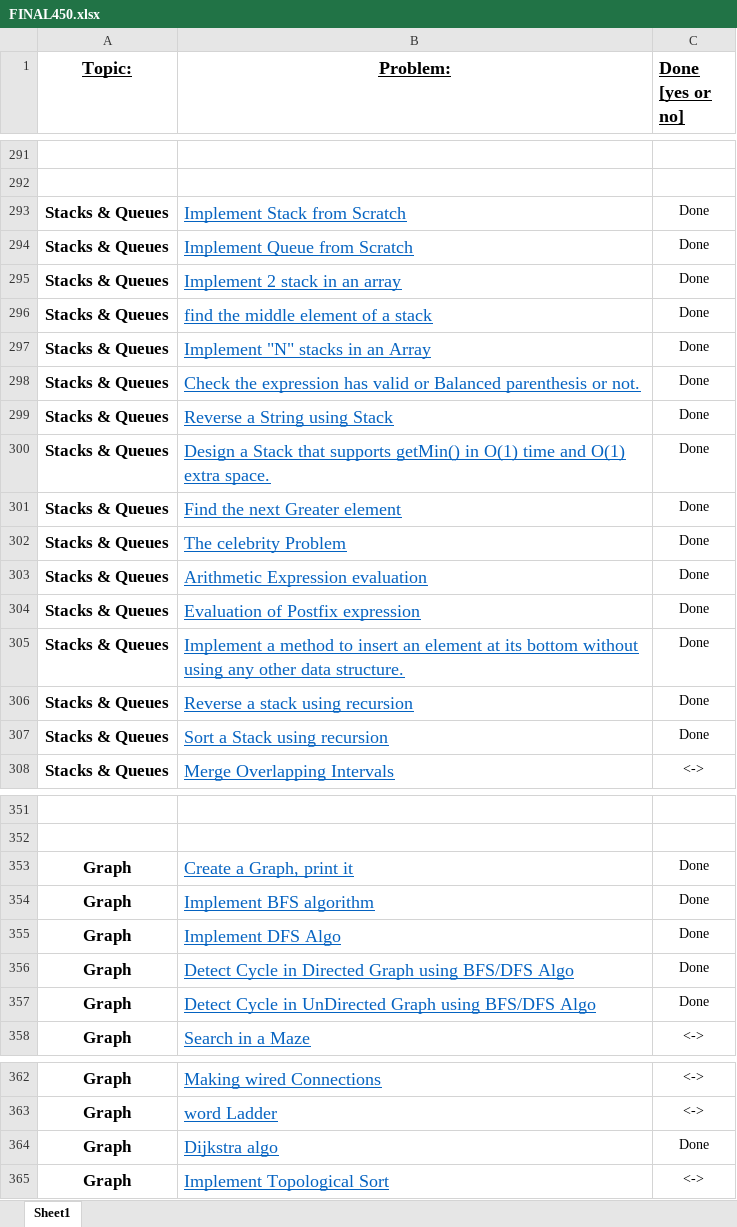
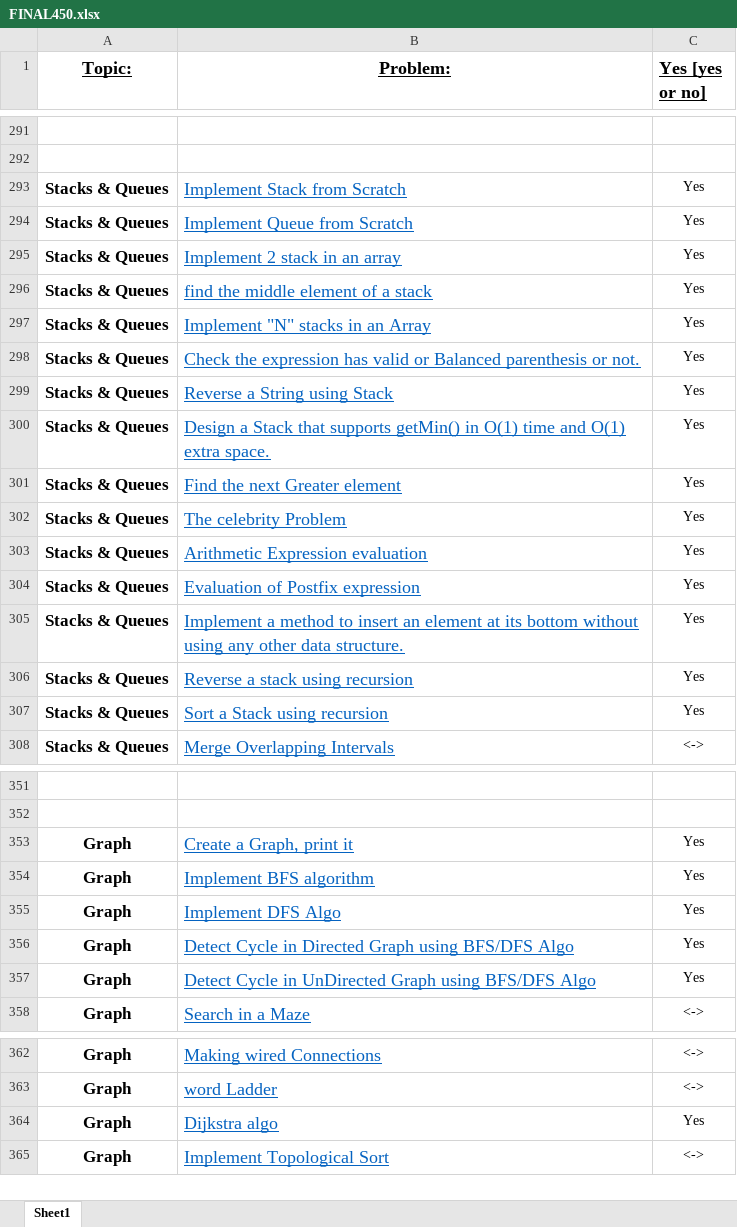
Before and after one commit to Bhaumik-Tandan/DSA_CODES, an Excel workbook: FINAL450.xlsx, sheet Sheet1, drawn as a sheet; only a part is shown, gaps mark what is left out; values as stored, in another font and other column widths than the file's, no borders; the diff covers the shown part only; the diff names each change by its address in the sheet, - before the commit and + after, or states it on an @@ line.

```diff
--- a/FINAL450.xlsx (sheet Sheet1)
+++ b/FINAL450.xlsx (sheet Sheet1)
-C1: Done [yes or no]
+C1: Yes [yes or no]
-C293:C307 (Yes [yes or no]): Done
+C293:C307 (Yes [yes or no]): Yes
-C353:C357 (Yes [yes or no]): Done
+C353:C357 (Yes [yes or no]): Yes
-C364 (Yes [yes or no]): Done
+C364 (Yes [yes or no]): Yes
```
Also changed, not shown: 5 edited cells elsewhere in this sheet, 13 other files.
